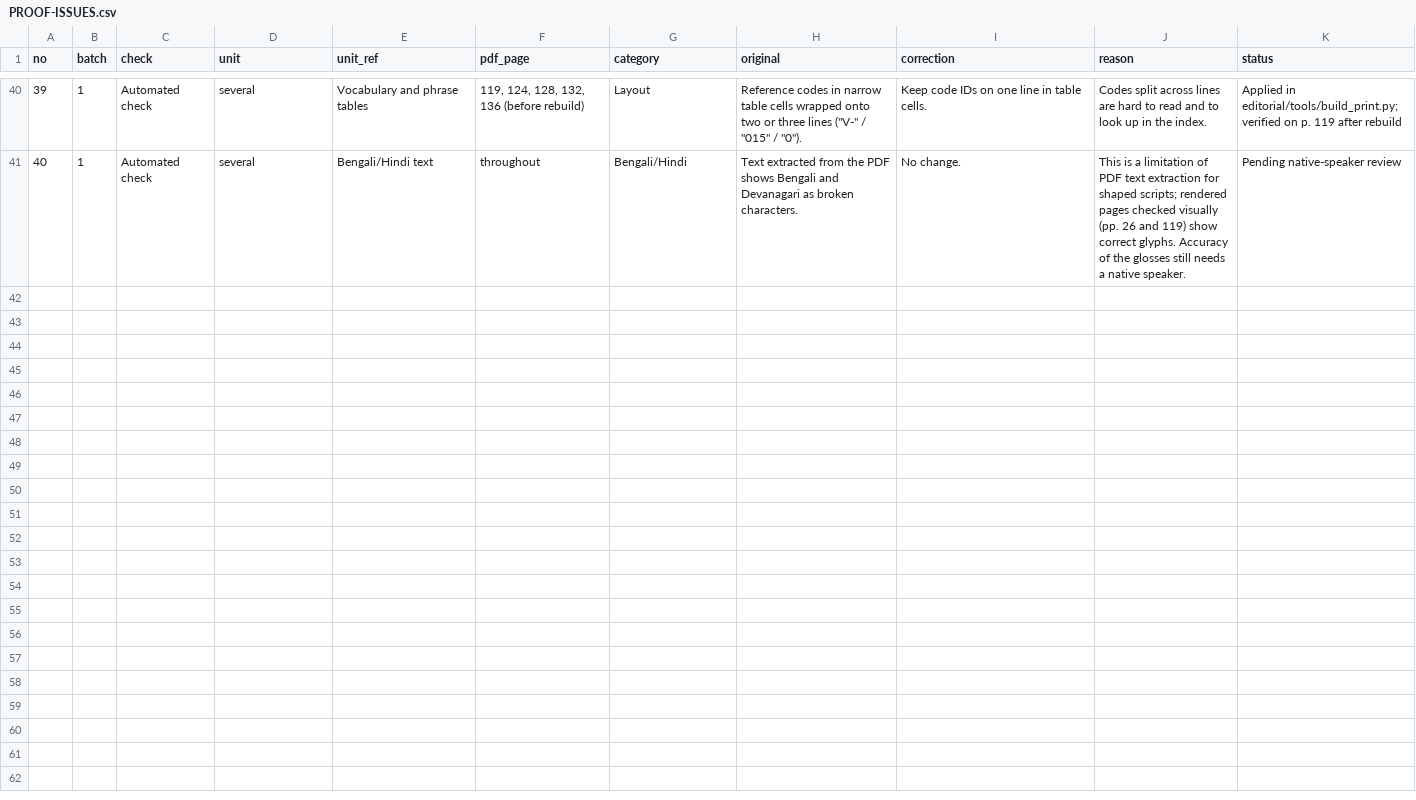
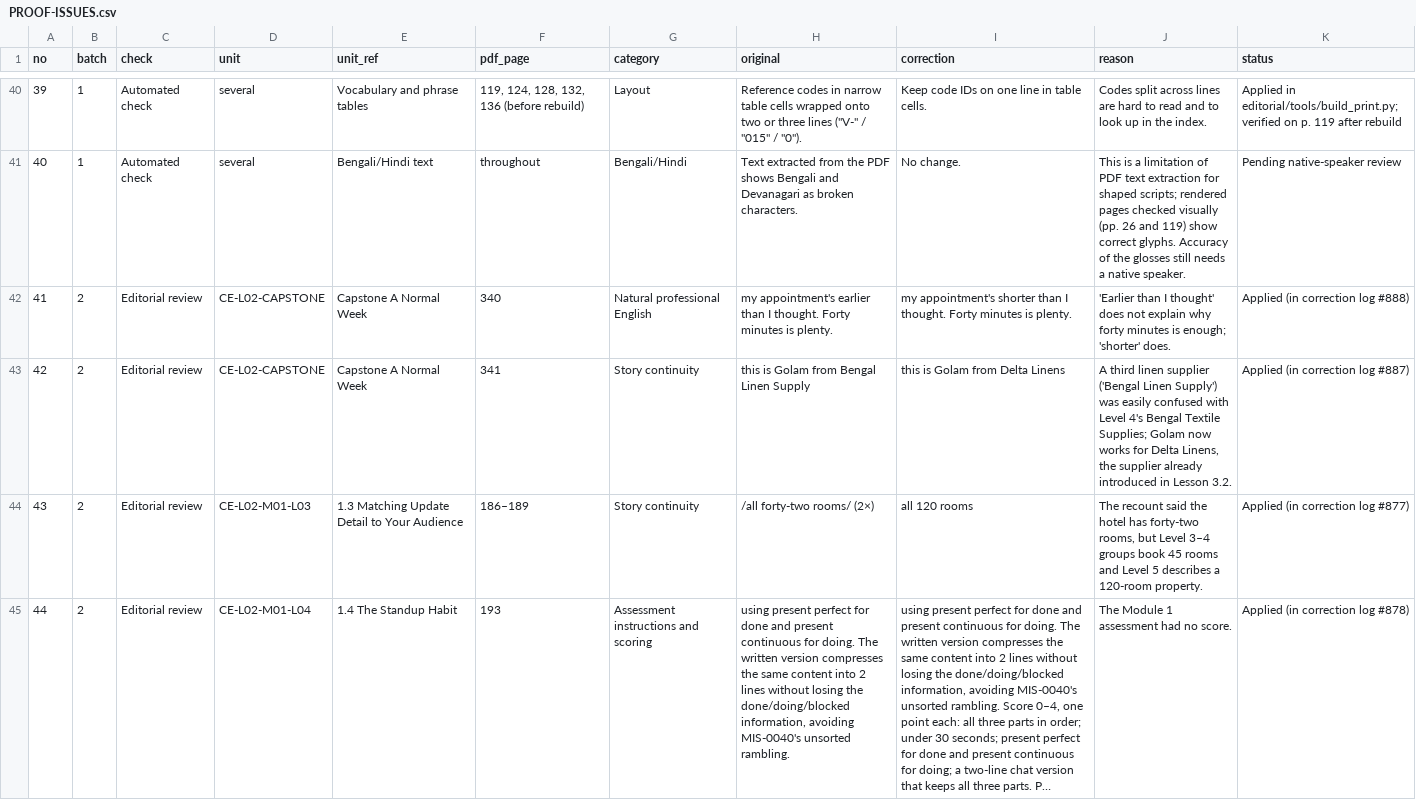
Before and after one commit to Hedaitullahlaskar/career-english-book, a CSV file: editorial/proof/PROOF-ISSUES.csv, drawn as a sheet; only a part is shown, gaps mark what is left out; the diff covers the shown part only; the diff names each change by its address in the sheet, - before the commit and + after, or states it on an @@ line.

```diff
--- a/editorial/proof/PROOF-ISSUES.csv
+++ b/editorial/proof/PROOF-ISSUES.csv
+row 42: 41 | 2 | Editorial review | CE-L02-CAPSTONE | Capstone A Normal Week | 340 | Natural professional English | my appointment's earlier than I thought. Forty minutes is plenty. | my appointment's shorter than I thought. Forty minutes is plenty. | 'Earlier than I thought' does not explain why forty minutes is enough; 'shorter' does. | Applied (in correction log #888)
+row 43: 42 | 2 | Editorial review | CE-L02-CAPSTONE | Capstone A Normal Week | 341 | Story continuity | this is Golam from Bengal Linen Supply | this is Golam from Delta Linens | A third linen supplier ('Bengal Linen Supply') was easily confused with Level 4's Bengal Textile Supplies; Golam now works for Delta Linens, the supplier already introduced in Lesson 3.2. | Applied (in correction log #887)
+row 44: 43 | 2 | Editorial review | CE-L02-M01-L03 | 1.3 Matching Update Detail to Your Audience | 186–189 | Story continuity | /all forty-two rooms/ (2×) | all 120 rooms | The recount said the hotel has forty-two rooms, but Level 3–4 groups book 45 rooms and Level 5 describes a 120-room property. | Applied (in correction log #877)
+row 45: 44 | 2 | Editorial review | CE-L02-M01-L04 | 1.4 The Standup Habit | 193 | Assessment instructions and scoring | using present perfect for done and present continuous for doing. The written version compresses the same content into 2 lines without losing the done/doing/blocked information, avoiding MIS-0040's unsorted rambling. | using present perfect for done and present continuous for doing. The written version compresses the same content into 2 lines without losing the done/doing/blocked information, avoiding MIS-0040's unsorted rambling. Score 0–4, one point each: all three parts in order; under 30 seconds; present perfect for done and present continuous for doing; a two-line chat version that keeps all three parts. P… | The Module 1 assessment had no score. | Applied (in correction log #878)
```
Also changed, not shown: 10 added rows elsewhere in this file, editorial/correction-log.csv, editorial/proof/findings.csv, 5 other files.
